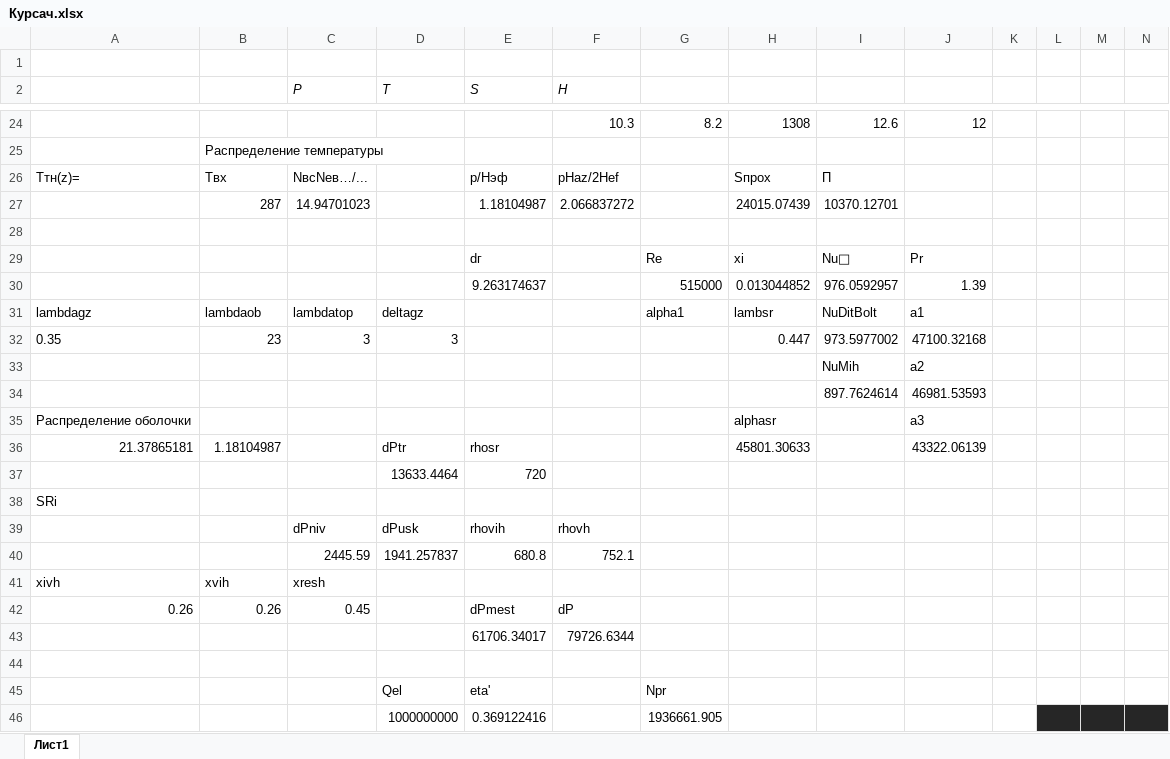
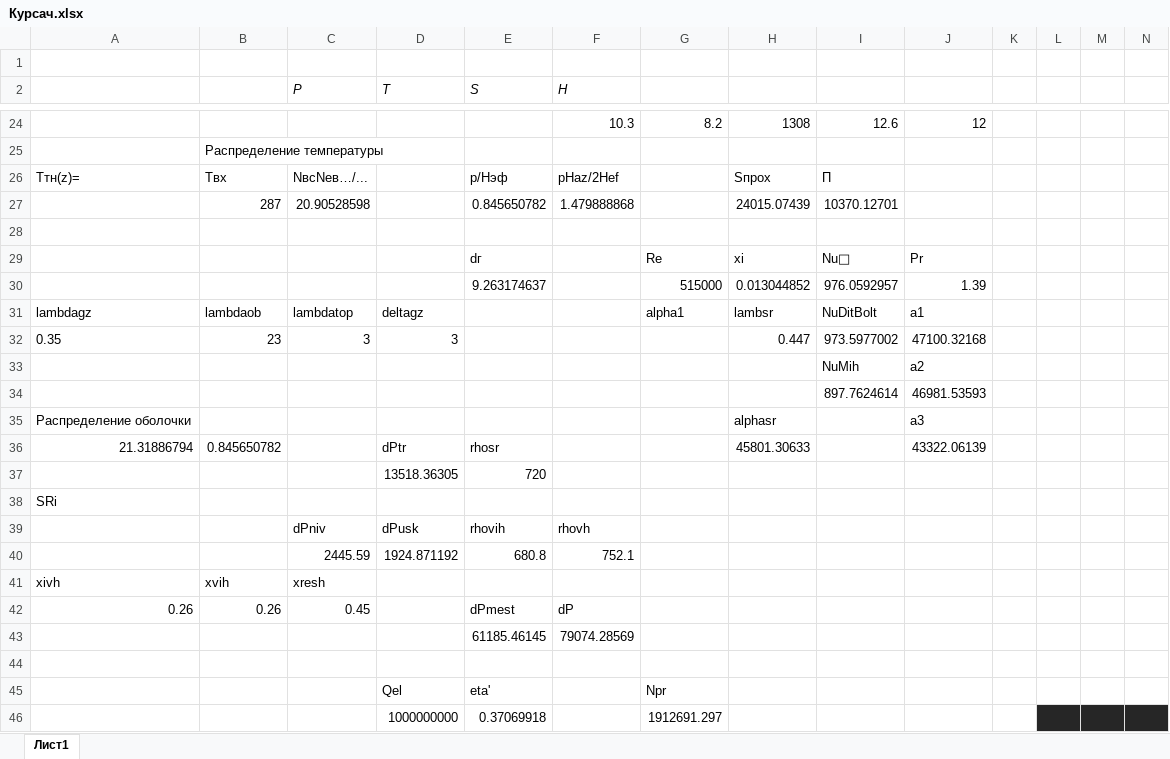
Before and after one commit to maxoner/report-template, an Excel workbook: Курсач.xlsx, sheet Лист1, drawn as a sheet; only a part is shown, gaps mark what is left out; values as stored, in another font and other column widths than the file's, no borders; charts and pictures not drawn; removed rows and columns are numbered as before the commit, all else as after; rows hold the shown columns only; the diff covers the shown part only; the diff names each change by its address in the sheet, - before the commit and + after, or states it on an @@ line.

```diff
--- a/Курсач.xlsx (sheet Лист1)
+++ b/Курсач.xlsx (sheet Лист1)
-C27 (P): 14.94701023
+C27 (P): 20.90528598
-E27 (S): 1.18104987
+E27 (S): 0.845650782
-F27 (H): 2.066837272
+F27 (H): 1.479888868
-A36: 21.37865181
+A36: 21.31886794
-B36: 1.18104987
+B36: 0.845650782
-D37 (T): 13633.4464
+D37 (T): 13518.36305
-D40 (T): 1941.257837
+D40 (T): 1924.871192
-row 43:  |  |  |  | 61706.34017 | 79726.6344
+row 43:  |  |  |  | 61185.46145 | 79074.28569
-row 46:  |  |  | 1000000000 | 0.369122416 |  | 1936661.905
+row 46:  |  |  | 1000000000 | 0.37069918 |  | 1912691.297
```
Also changed, not shown: 2 added rows, 2 removed rows, 27 edited cells and cell formats elsewhere in this sheet, formulas that keep their value, 3 other files.
